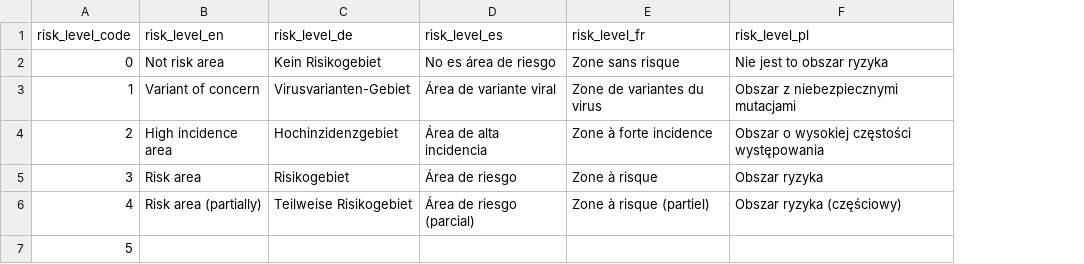
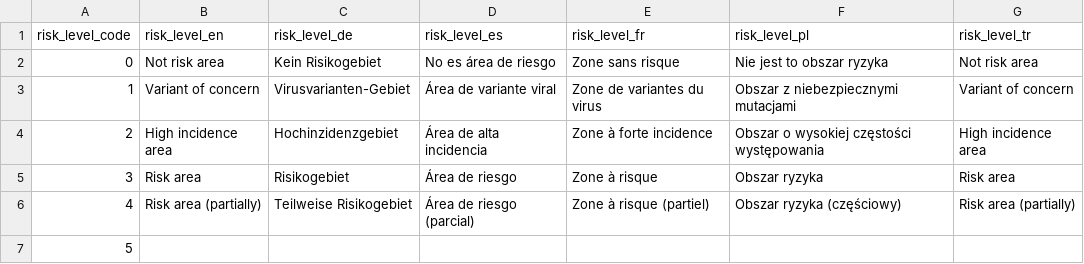
Before and after one commit to dieghernan/RKI-Corona-Atlas, a CSV file: assets/data/risk_level_code.csv, drawn as a sheet; the diff names each change by its address in the sheet, - before the commit and + after, or states it on an @@ line.

```diff
--- a/assets/data/risk_level_code.csv
+++ b/assets/data/risk_level_code.csv
+column G (risk_level_tr), rows 2-6: Not risk area | Variant of concern | High incidence area | Risk area | Risk area (partially)
```
Also changed, not shown: assets/data/idioms.csv, 1 other file.
